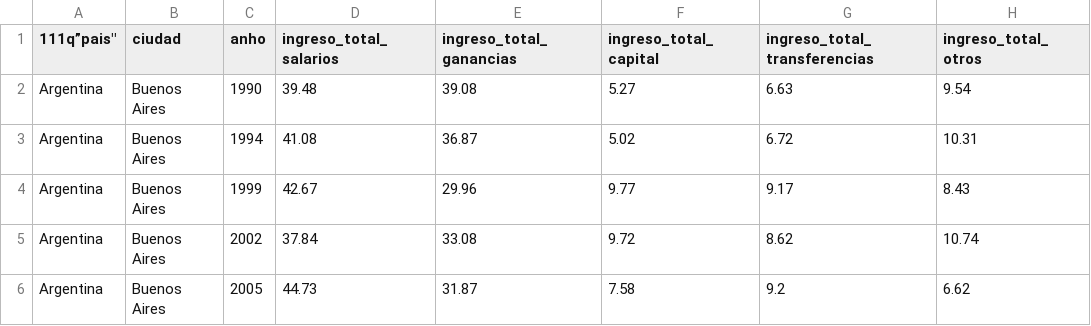
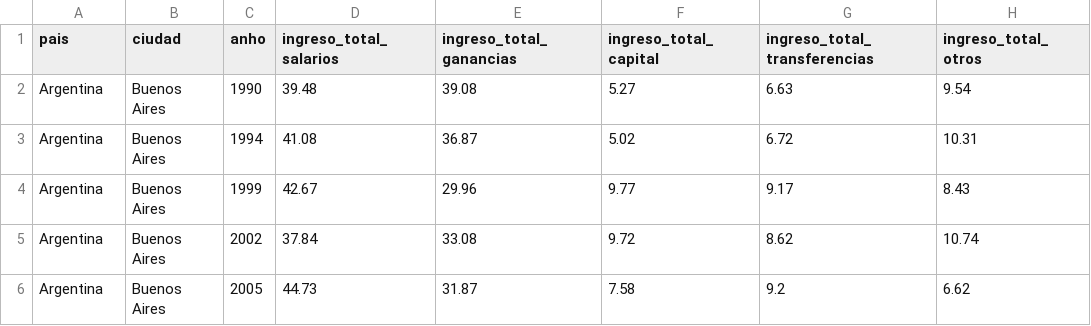
Before and after one commit to poguez/unhabitat-ciudades-equitativas, a CSV file: app/data/contribucionesporcentualessalarioygini.csv, drawn as a sheet; only a part is shown; the diff names each change by its address in the sheet, - before the commit and + after, or states it on an @@ line.

Commit message:
added scripts and data sources

```diff
--- a/app/data/contribucionesporcentualessalarioygini.csv
+++ b/app/data/contribucionesporcentualessalarioygini.csv
-A1: 111q”pais"
+A1: pais
```
Also changed, not shown: 12 other files.
